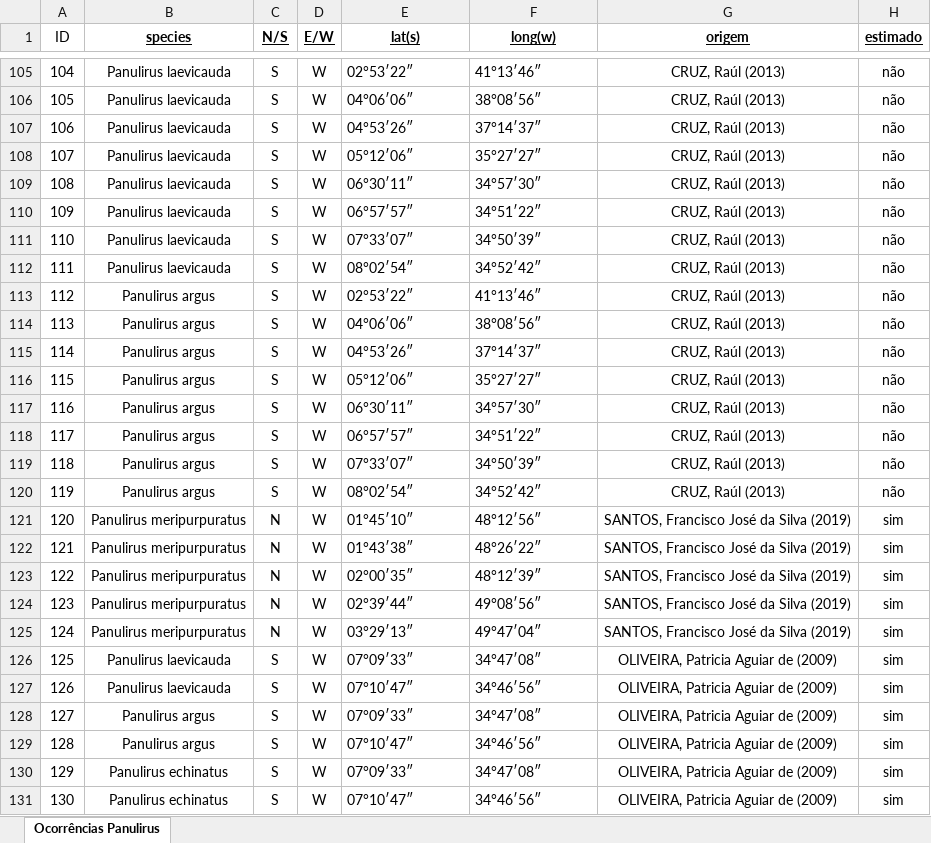
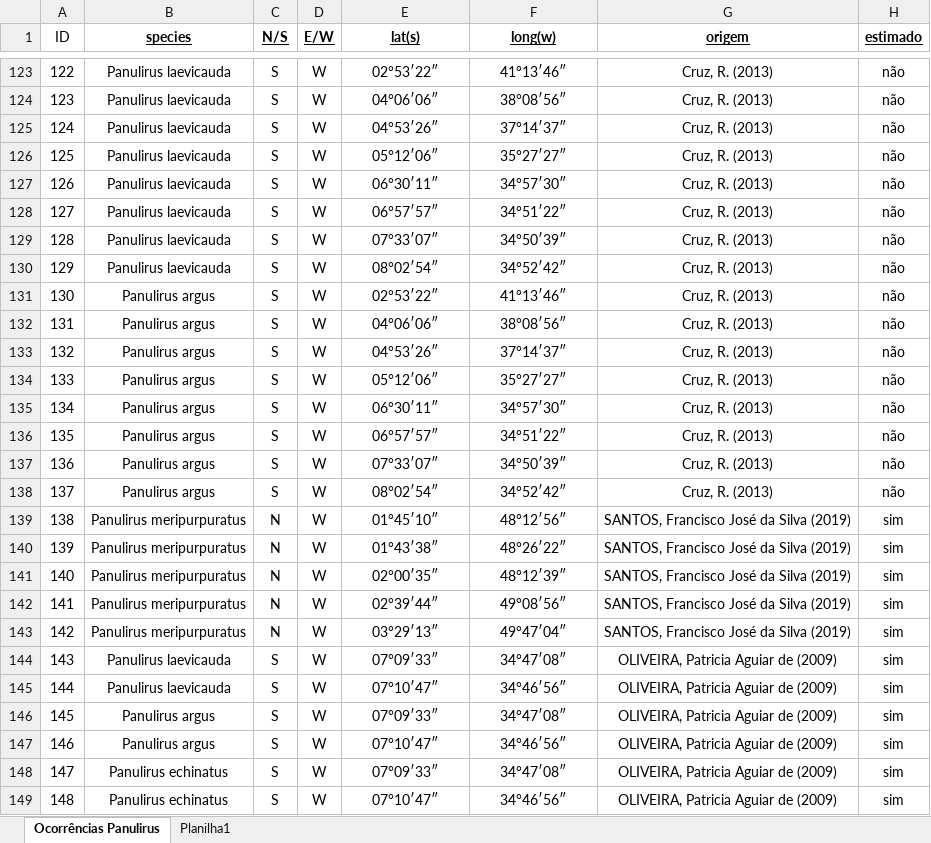
Before and after one commit to matheus9data/analysis-panulirus, an Excel workbook: Ocorrências Literatura.xlsx, sheet Ocorrências Panulirus, drawn as a sheet; only a part is shown, gaps mark what is left out; values as stored, in another font and other column widths than the file's, no borders; addresses are those after the commit; the diff covers the shown part only; the diff names each change by its address in the sheet, - before the commit and + after, or states it on an @@ line.

```diff
--- a/Ocorrências Literatura.xlsx (sheet Ocorrências Panulirus)
+++ b/Ocorrências Literatura.xlsx (sheet Ocorrências Panulirus)
+sheet tab: Planilha1
@@ column A (ID) renumbered between rows 2 and 240 @@
-E123:F149 alignment: left
+E123:F149 alignment: center
-G123:G138 (origem): CRUZ, Raúl (2013)
+G123:G138 (origem): Cruz, R. (2013)
```
Also changed, not shown: 18 added rows, 232 removed rows, 4 moved rows, 3 edited cells and cell formats elsewhere in this sheet, formulas that keep their value, 13 other files.
